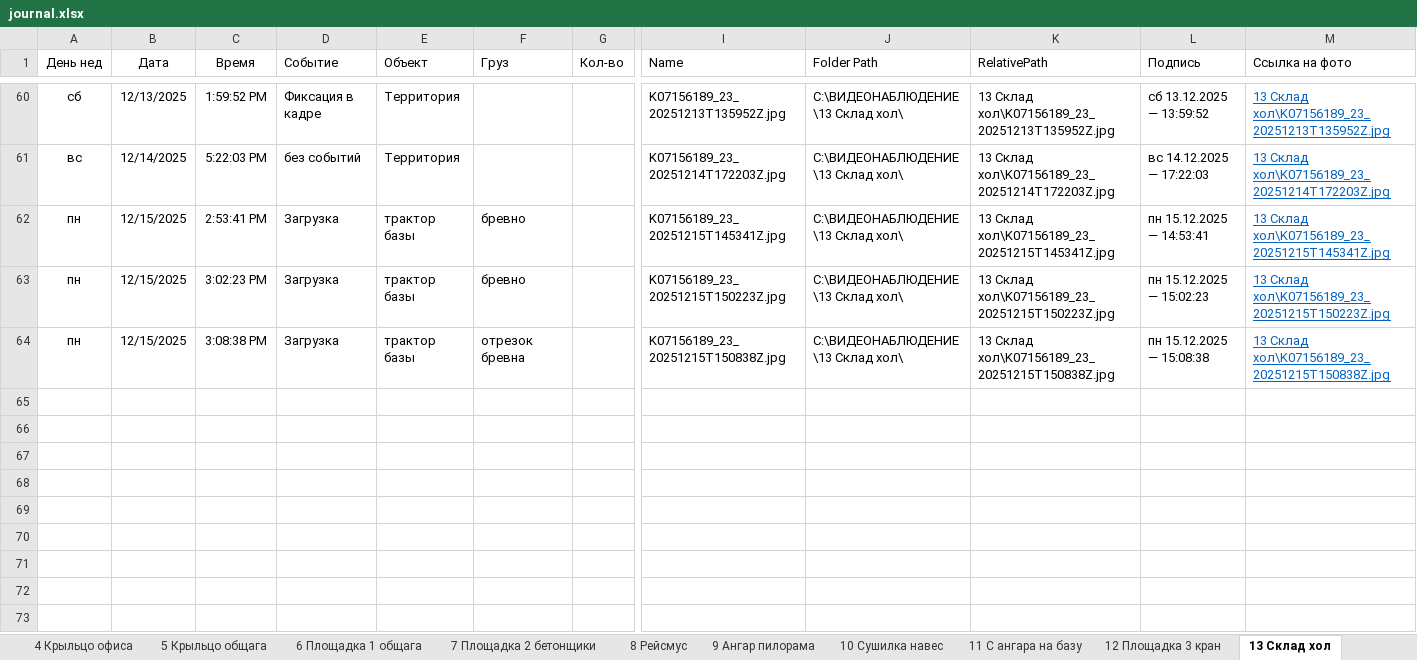
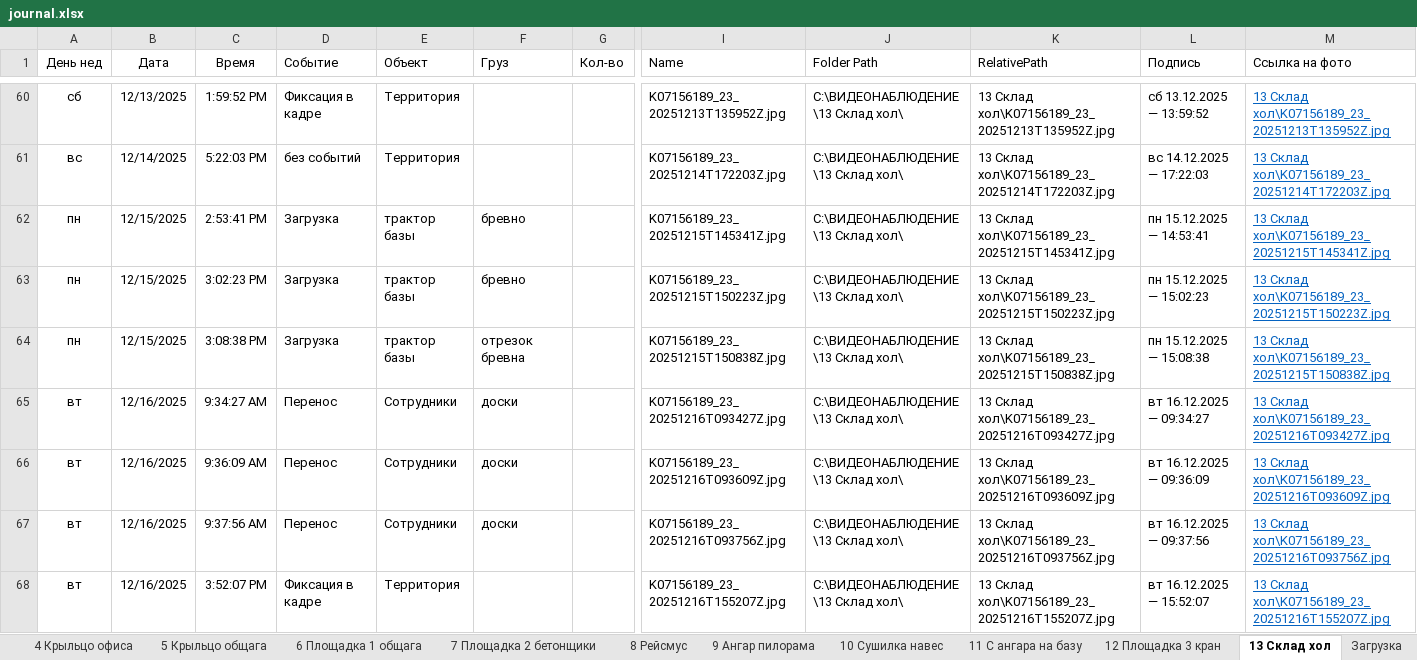
Before and after one commit to lartar02-cloud/videonablyudenie, an Excel workbook: journal.xlsx, sheet 13 Склад хол, drawn as a sheet; only a part is shown, gaps mark what is left out; values as stored, in another font and other column widths than the file's, no borders; conditional formats and table styles not drawn; rows hold the shown columns only; the diff names each change by its address in the sheet, - before the commit and + after, or states it on an @@ line.

```diff
--- a/journal.xlsx (sheet 13 Склад хол)
+++ b/journal.xlsx (sheet 13 Склад хол)
+row 65: вт | 12/16/2025 | 9:34:27 AM | Перенос | Сотрудники | доски |  | K07156189_23_20251216T093427Z.jpg | C:\ВИДЕОНАБЛЮДЕНИЕ\13 Склад хол\ | 13 Склад хол\K07156189_23_20251216T093427Z.jpg | вт 16.12.2025 — 09:34:27 | 13 Склад хол\K07156189_23_20251216T093427Z.jpg
+row 66: вт | 12/16/2025 | 9:36:09 AM | Перенос | Сотрудники | доски |  | K07156189_23_20251216T093609Z.jpg | C:\ВИДЕОНАБЛЮДЕНИЕ\13 Склад хол\ | 13 Склад хол\K07156189_23_20251216T093609Z.jpg | вт 16.12.2025 — 09:36:09 | 13 Склад хол\K07156189_23_20251216T093609Z.jpg
+row 67: вт | 12/16/2025 | 9:37:56 AM | Перенос | Сотрудники | доски |  | K07156189_23_20251216T093756Z.jpg | C:\ВИДЕОНАБЛЮДЕНИЕ\13 Склад хол\ | 13 Склад хол\K07156189_23_20251216T093756Z.jpg | вт 16.12.2025 — 09:37:56 | 13 Склад хол\K07156189_23_20251216T093756Z.jpg
+row 68: вт | 12/16/2025 | 3:52:07 PM | Фиксация в кадре | Территория |  |  | K07156189_23_20251216T155207Z.jpg | C:\ВИДЕОНАБЛЮДЕНИЕ\13 Склад хол\ | 13 Склад хол\K07156189_23_20251216T155207Z.jpg | вт 16.12.2025 — 15:52:07 | 13 Склад хол\K07156189_23_20251216T155207Z.jpg
```
Also changed, not shown: sheet СпрСобытий, sheet Загрузка, sheet Стороний транспорт, sheet 10 Сушилка навес, sheet 9 Ангар пилорама, sheet 8 Рейсмус, 9 more sheets, other sheet tabs, hidden cells, 44 other files.
